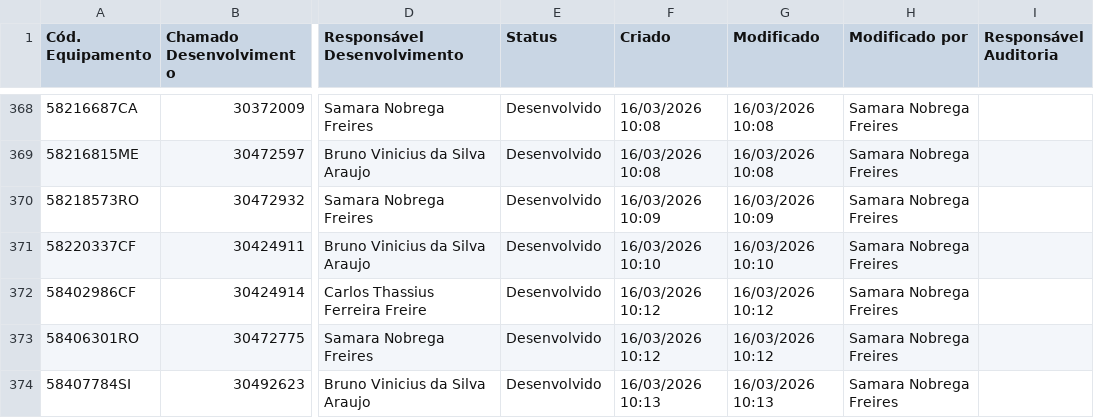
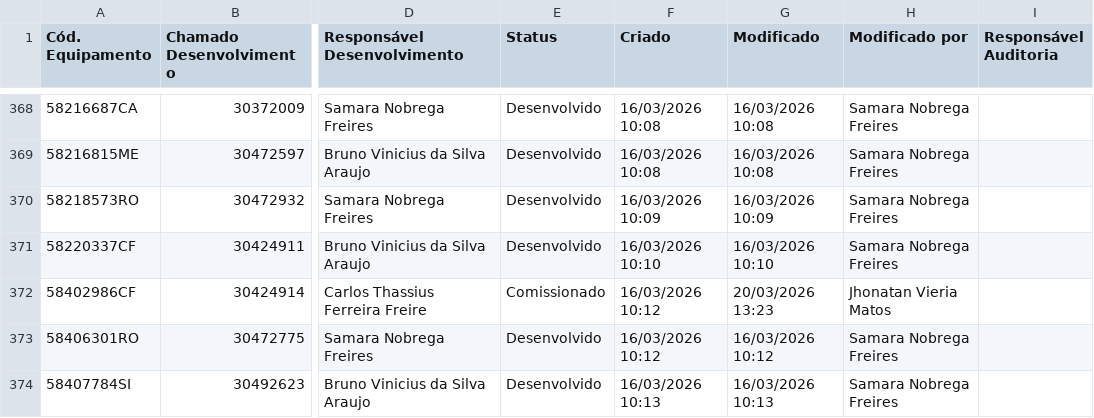
Before and after one commit to Kewin31/Commissioning-Activities, a CSV file: data/Dados/Comissionamento AD - UNs.csv, drawn as a sheet; only a part is shown, gaps mark what is left out; the diff covers the shown part only; the diff names each change by its address in the sheet, - before the commit and + after, or states it on an @@ line.

```diff
--- a/data/Dados/Comissionamento AD - UNs.csv
+++ b/data/Dados/Comissionamento AD - UNs.csv
-E372 (Status): Desenvolvido
+E372 (Status): Comissionado
-G372 (Modificado): 16/03/2026 10:12
+G372 (Modificado): 20/03/2026 13:23
-H372 (Modificado por): Samara Nobrega Freires
+H372 (Modificado por): Jhonatan Vieria Matos
```
Also changed, not shown: 2 added rows and 12 edited cells elsewhere in this file.
